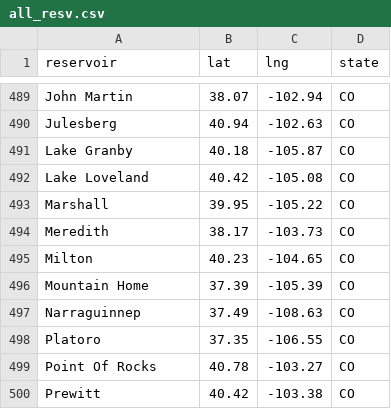
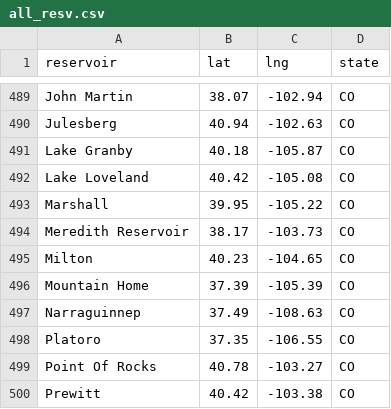
Before and after one commit to lfarrell/Western-Water, a CSV file: station_data/all_resv.csv, drawn as a sheet; only a part is shown, gaps mark what is left out.

Commit message:
Fix issue with duplicate reservoir names

```diff
--- a/station_data/all_resv.csv
+++ b/station_data/all_resv.csv
@@ -493,3 +493,3 @@ Julesberg,40.94,-102.63,CO
 Marshall,39.95,-105.22,CO
-Meredith,38.17,-103.73,CO
+"Meredith Reservoir",38.17,-103.73,CO
 Milton,40.23,-104.65,CO
```
Also changed, not shown: station_data/co.csv, 6 other files.
